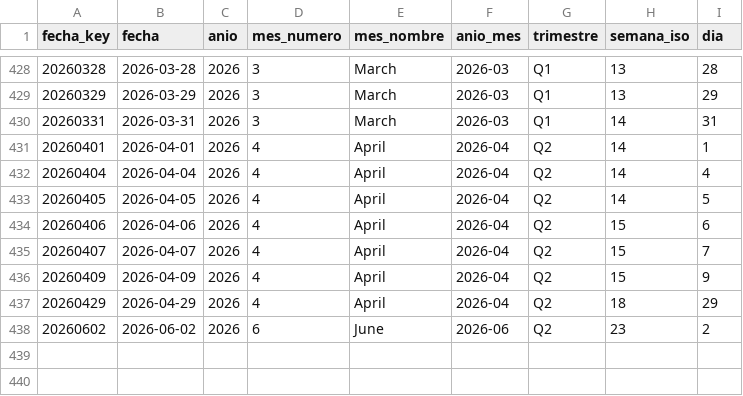
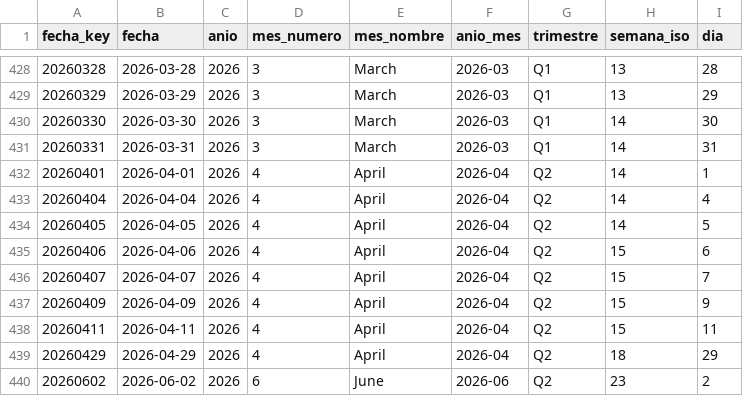
Before and after one commit to sgarzong/grupasa, a CSV file: data/powerbi/dim_fecha.csv, drawn as a sheet; only a part is shown, gaps mark what is left out.

```diff
--- a/data/powerbi/dim_fecha.csv
+++ b/data/powerbi/dim_fecha.csv
@@ -429,2 +429,3 @@ fecha_key,fecha,anio,mes_numero,mes_nombre,anio_mes,trimestre,semana_iso,dia
 20260329,2026-03-29,2026,3,March,2026-03,Q1,13,29
+20260330,2026-03-30,2026,3,March,2026-03,Q1,14,30
 20260331,2026-03-31,2026,3,March,2026-03,Q1,14,31
@@ -436,2 +437,3 @@ fecha_key,fecha,anio,mes_numero,mes_nombre,anio_mes,trimestre,semana_iso,dia
 20260409,2026-04-09,2026,4,April,2026-04,Q2,15,9
+20260411,2026-04-11,2026,4,April,2026-04,Q2,15,11
 20260429,2026-04-29,2026,4,April,2026-04,Q2,18,29
```
Also changed, not shown: data/powerbi/dim_contenedor.csv, 10 other files.
